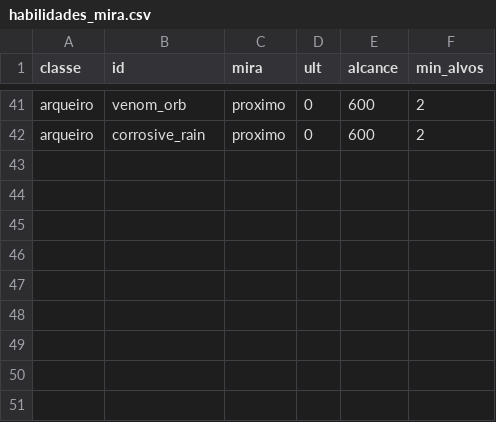
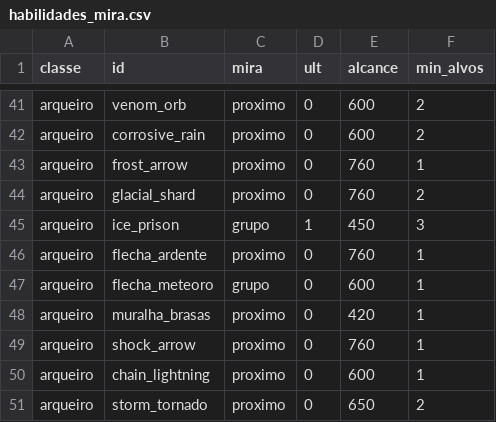
Before and after one commit to Willvinicius2/echoes-of-the-shatter, a CSV file: godot/data2d/habilidades_mira.csv, drawn as a sheet; only a part is shown, gaps mark what is left out; the diff names each change by its address in the sheet, - before the commit and + after, or states it on an @@ line.

```diff
--- a/godot/data2d/habilidades_mira.csv
+++ b/godot/data2d/habilidades_mira.csv
+row 43: arqueiro | frost_arrow | proximo | 0 | 760 | 1
+row 44: arqueiro | glacial_shard | proximo | 0 | 760 | 2
+row 45: arqueiro | ice_prison | grupo | 1 | 450 | 3
+row 46: arqueiro | flecha_ardente | proximo | 0 | 760 | 1
+row 47: arqueiro | flecha_meteoro | grupo | 0 | 600 | 1
+row 48: arqueiro | muralha_brasas | proximo | 0 | 420 | 1
+row 49: arqueiro | shock_arrow | proximo | 0 | 760 | 1
+row 50: arqueiro | chain_lightning | proximo | 0 | 600 | 1
+row 51: arqueiro | storm_tornado | proximo | 0 | 650 | 2
```
Also changed, not shown: godot/data2d/habilidades_arqueiro.csv, godot/data2d/icones.csv, 9 other files.
